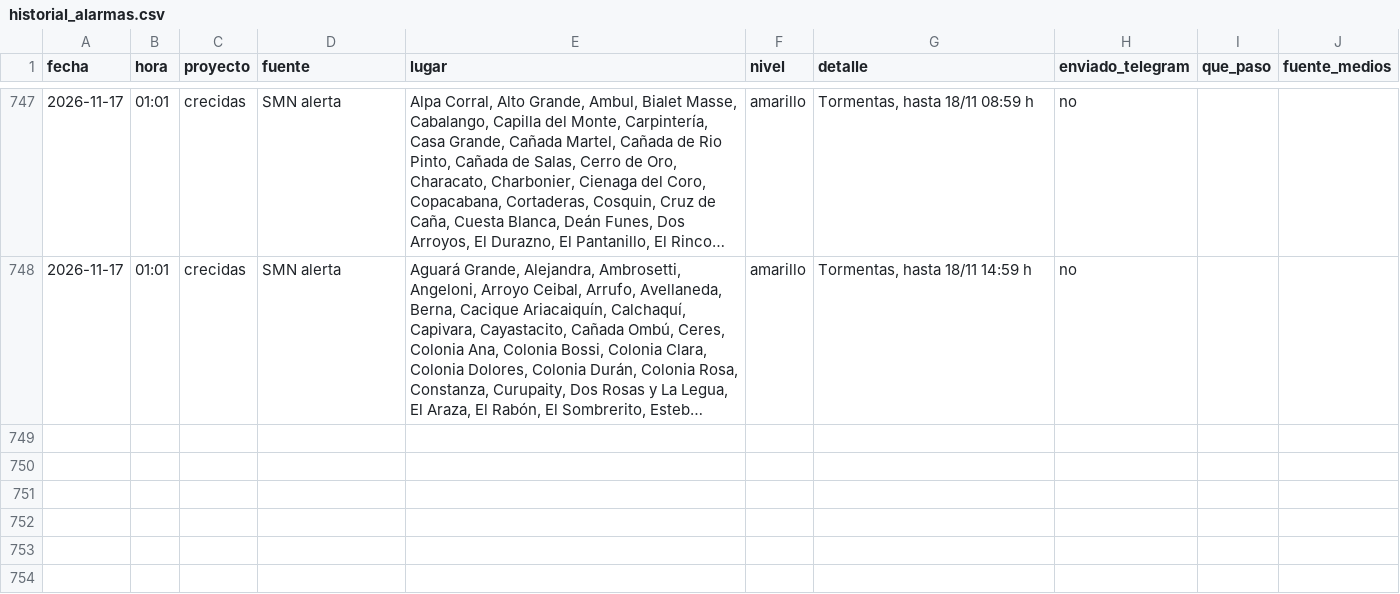
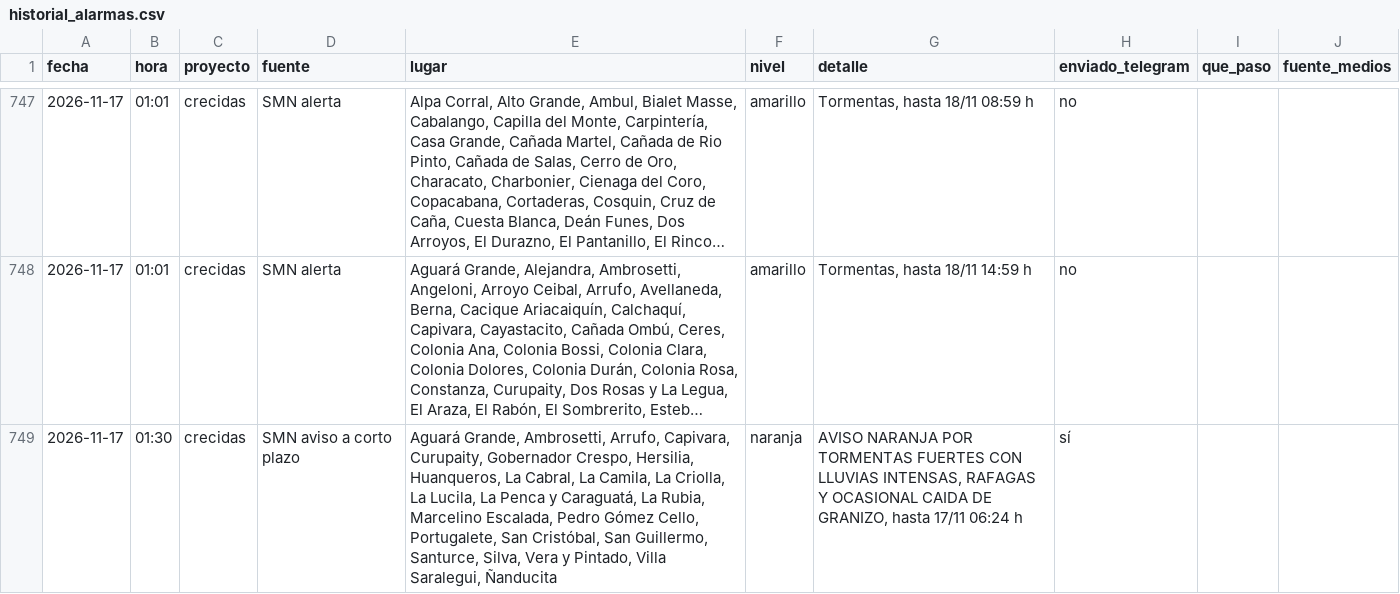
Before and after one commit to diegoesteve/predinun, a CSV file: data/historial_alarmas.csv, drawn as a sheet; only a part is shown, gaps mark what is left out; long unchanged cells end in …; the diff names each change by its address in the sheet, - before the commit and + after, or states it on an @@ line.

```diff
--- a/data/historial_alarmas.csv
+++ b/data/historial_alarmas.csv
+row 749: 2026-11-17 | 01:30 | crecidas | SMN aviso a corto plazo | Aguará Grande, Ambrosetti, Arrufo, Capivara, Curupaity, Gobernador Crespo, Hersilia, Huanqueros, La Cabral, La Camila, La Criolla, La Lucila, La Penca y Caraguatá, La Rubia, Marcelino Escalada, Pedro Gómez Cello, Portugalete, San Cristóbal, San Guillermo, Santurce, Silva, Vera y Pintado, Villa Saralegui, Ñanducita | naranja | AVISO NARANJA POR TORMENTAS FUERTES CON LLUVIAS INTENSAS, RAFAGAS Y OCASIONAL CAIDA DE GRANIZO, hasta 17/11 06:24 h | sí
```
Also changed, not shown: 17 other files.
